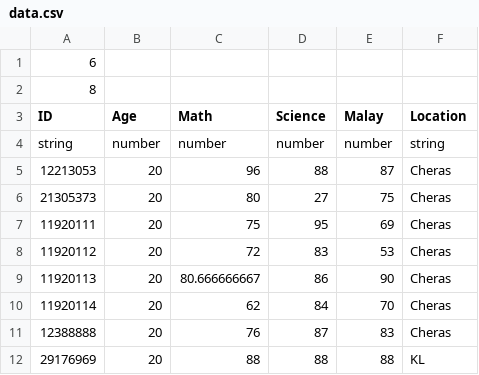
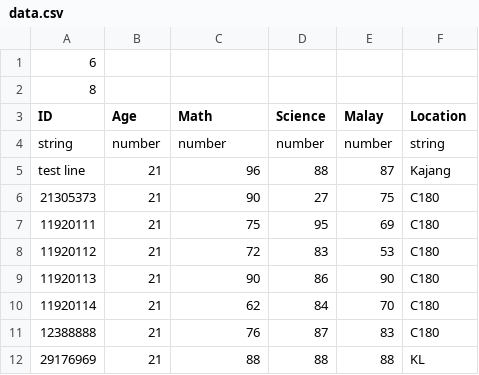
Before and after one commit to bekhungyi/cpp-shell, a CSV file: load/data.csv, drawn as a sheet.

```diff
--- a/load/data.csv
+++ b/load/data.csv
@@ -4,9 +4,9 @@ ID, Age, Math, Science, Malay, Location
 string, number, number, number, number, string
-12213053, 20, 96, 88, 87, Cheras
-21305373, 20, 80, 27, 75, Cheras
-11920111, 20, 75, 95, 69, Cheras
-11920112, 20, 72, 83, 53, Cheras
-11920113, 20, 80.666666667, 86, 90, Cheras
-11920114, 20, 62, 84, 70, Cheras
-12388888, 20, 76, 87, 83, Cheras
-29176969, 20, 88, 88, 88, KL
+test line, 21, 96, 88, 87, Kajang
+21305373, 21, 90, 27, 75, C180
+11920111, 21, 75, 95, 69, C180
+11920112, 21, 72, 83, 53, C180
+11920113, 21, 90, 86, 90, C180
+11920114, 21, 62, 84, 70, C180
+12388888, 21, 76, 87, 83, C180
+29176969, 21, 88, 88, 88, KL
```
Also changed, not shown: load/test.csv, 5 other files.
